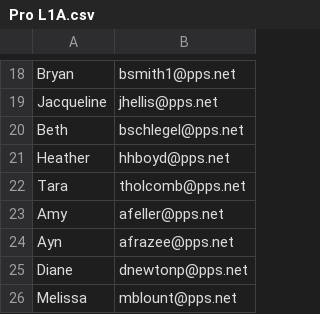
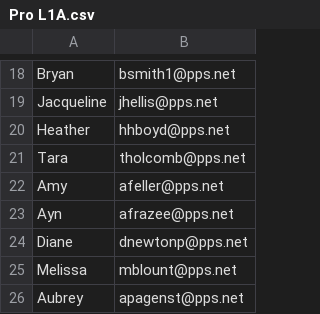
Before and after one commit to vannorman/hue-manatools, a CSV file: hue_mailgun/lists/Pro L1A.csv, drawn as a sheet; only a part is shown, gaps mark what is left out; the shorter side is filled out with more unchanged rows.

```diff
--- a/hue_mailgun/lists/Pro L1A.csv
+++ b/hue_mailgun/lists/Pro L1A.csv
@@ -19,3 +19,2 @@ Bryan,bsmith1@pps.net
 Jacqueline,jhellis@pps.net
-Beth,bschlegel@pps.net
 Heather,hhboyd@pps.net
```
Also changed, not shown: hue_mailgun/lists/Campaign 1 - List A.csv, hue_mailgun/lists/Campaign 1 - List B.csv, 19 other files.
